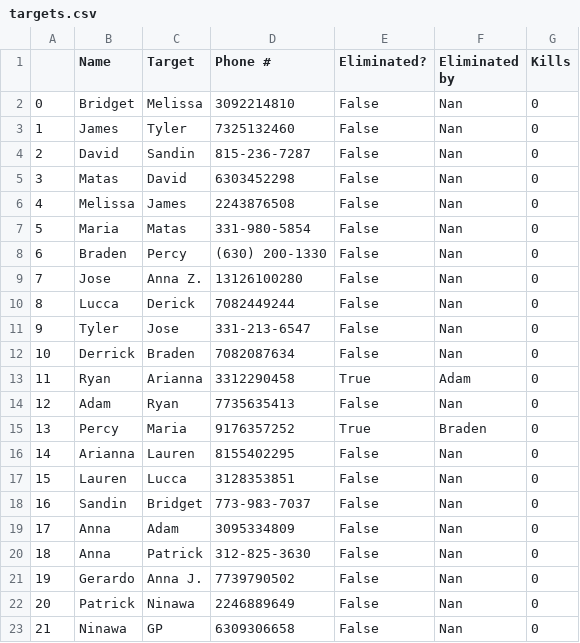
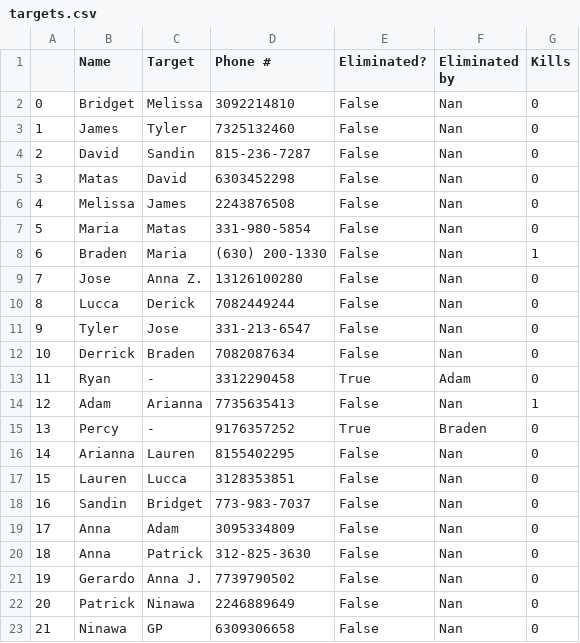
Before and after one commit to jcrayb/jcrayb, a CSV file: targets.csv, drawn as a sheet.

```diff
--- a/targets.csv
+++ b/targets.csv
@@ -7,3 +7,3 @@
 5,Maria,Matas,331-980-5854,False,Nan,0
-6,Braden,Percy,(630) 200-1330,False,Nan,0
+6,Braden,Maria,(630) 200-1330,False,Nan,1
 7,Jose,Anna Z.,13126100280,False,Nan,0
@@ -12,5 +12,5 @@
 10,Derrick,Braden,7082087634,False,Nan,0
-11,Ryan,Arianna,3312290458,True,Adam,0
-12,Adam,Ryan,7735635413,False,Nan,0
-13,Percy,Maria,9176357252,True,Braden,0
+11,Ryan,-,3312290458,True,Adam,0
+12,Adam,Arianna,7735635413,False,Nan,1
+13,Percy,-,9176357252,True,Braden,0
 14,Arianna,Lauren,8155402295,False,Nan,0
```
Also changed, not shown: 3 other files.
